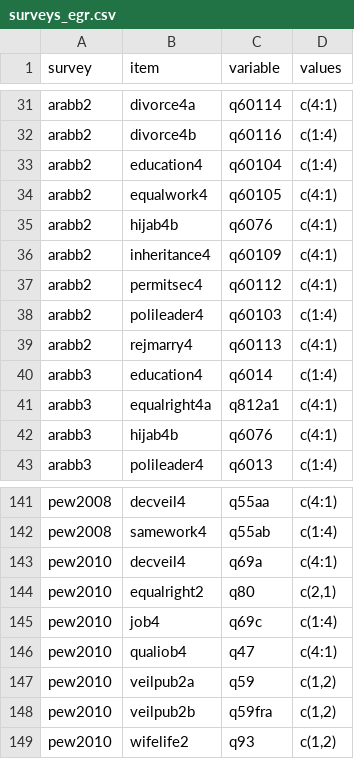
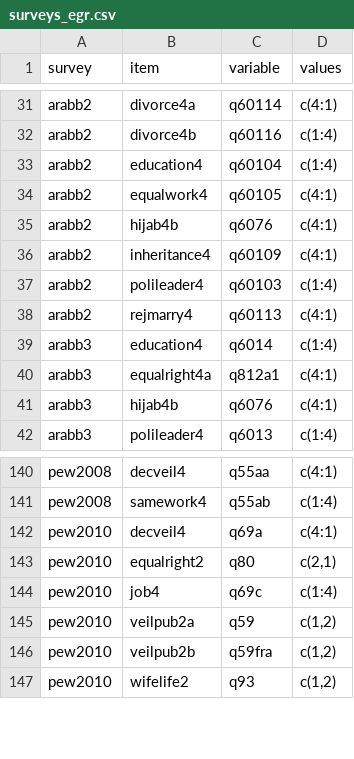
Before and after one commit to fsolt/dcpo_gender_roles, a CSV file: data-raw/surveys_egr.csv, drawn as a sheet; only a part is shown, gaps mark what is left out.

Commit message:
exclude items per https://github.com/fsolt/dcpo_gender_roles/issues/1#issuecomment-670273222 and https://github.com/fsolt/dcpo_gender_roles/issues/1#issuecomment-670081473

```diff
--- a/data-raw/surveys_egr.csv
+++ b/data-raw/surveys_egr.csv
@@ -36,3 +36,2 @@ arabb2,hijab4b,q6076,c(4:1)
 arabb2,inheritance4,q60109,c(4:1)
-arabb2,permitsec4,q60112,c(4:1)
 arabb2,polileader4,q60103,c(1:4)
@@ -145,3 +144,2 @@ pew2010,equalright2,q80,"c(2,1)"
 pew2010,job4,q69c,c(1:4)
-pew2010,qualiob4,q47,c(4:1)
 pew2010,veilpub2a,q59,"c(1,2)"
```
